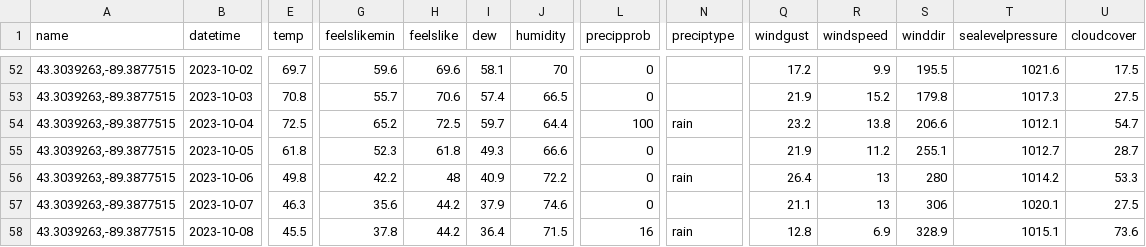
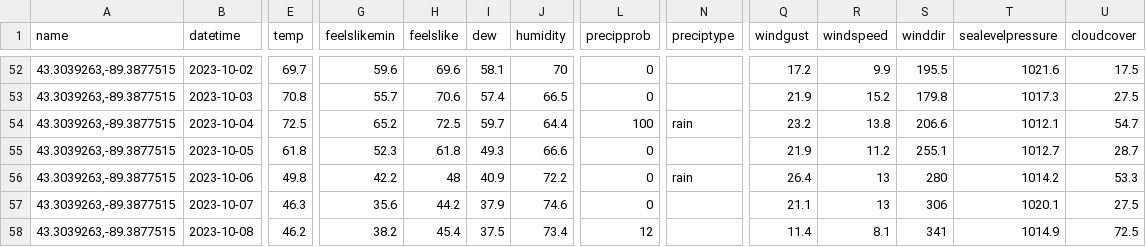
Before and after one commit to acperkins3/GDD-Plots-2023, a CSV file: ARLVisualCrossing.csv, drawn as a sheet; only a part is shown, gaps mark what is left out; the diff covers the shown part only; the diff names each change by its address in the sheet, - before the commit and + after, or states it on an @@ line.

```diff
--- a/ARLVisualCrossing.csv
+++ b/ARLVisualCrossing.csv
-E58 (temp): 45.5
+E58 (temp): 46.2
-G58 (feelslikemin): 37.8
+G58 (feelslikemin): 38.2
-H58 (feelslike): 44.2
+H58 (feelslike): 45.4
-I58 (dew): 36.4
+I58 (dew): 37.5
-J58 (humidity): 71.5
+J58 (humidity): 73.4
-L58 (precipprob): 16
+L58 (precipprob): 12
-N58 (preciptype): rain
+N58 (preciptype): (empty)
-Q58 (windgust): 12.8
+Q58 (windgust): 11.4
-R58 (windspeed): 6.9
+R58 (windspeed): 8.1
-S58 (winddir): 328.9
+S58 (winddir): 341
-T58 (sealevelpressure): 1015.1
+T58 (sealevelpressure): 1014.9
-U58 (cloudcover): 73.6
+U58 (cloudcover): 72.5
```
Also changed, not shown: 3 edited cells elsewhere in this file, HANVisualCrossing.csv, MARVisualCrossing.csv, 2 other files.
